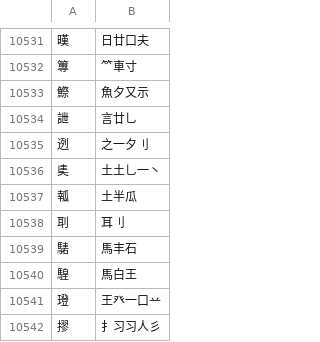
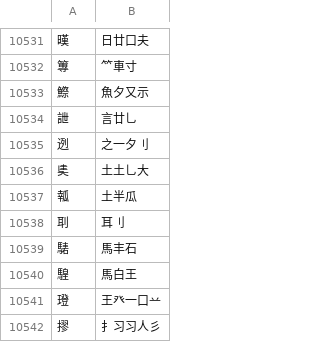
Before and after one commit to chenlin014/jiezi, a TSV file: table/jiezi.tsv, drawn as a sheet; only a part is shown, gaps mark what is left out.

Commit message:
奊：->土土乚大

```diff
--- a/table/jiezi.tsv
+++ b/table/jiezi.tsv
@@ -10535,3 +10535,3 @@
 迾	之一夕刂
-奊	土土乚一丶
+奊	土土乚大
 瓡	土半瓜
```
Also changed, not shown: monokey/dict.tsv, table/shuru-abyz.tsv, 1 other file.
